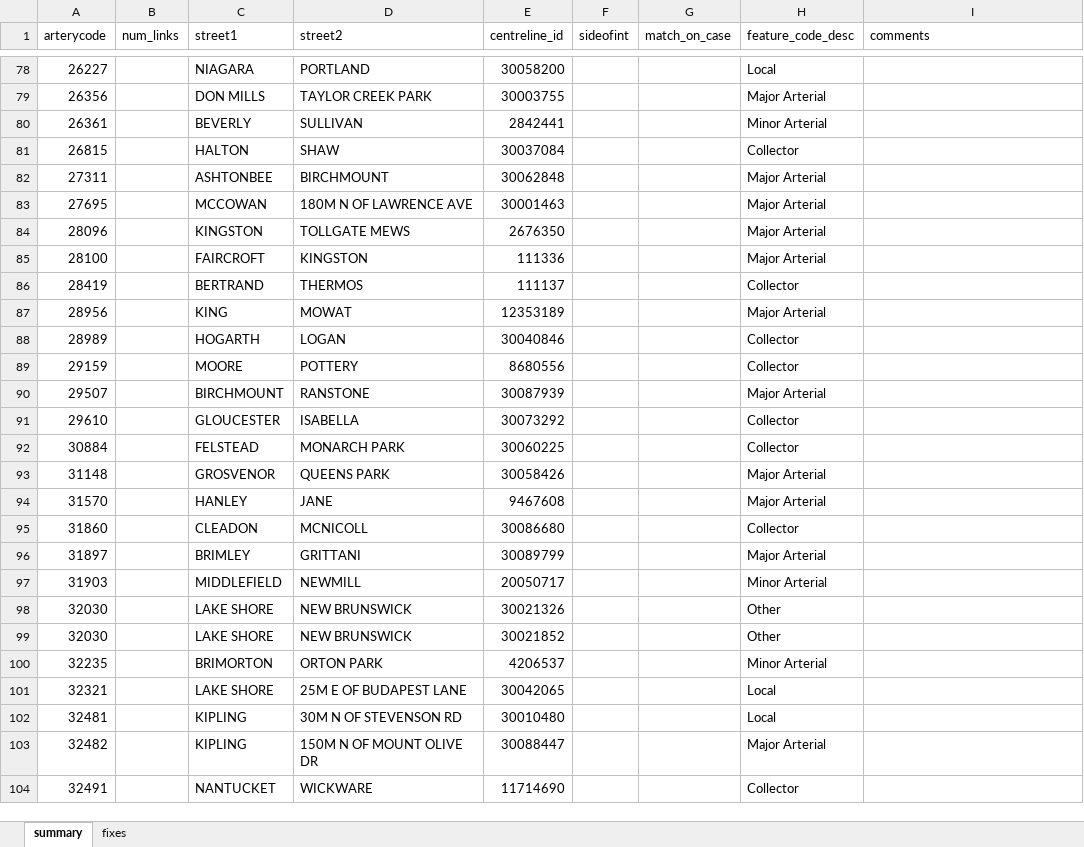
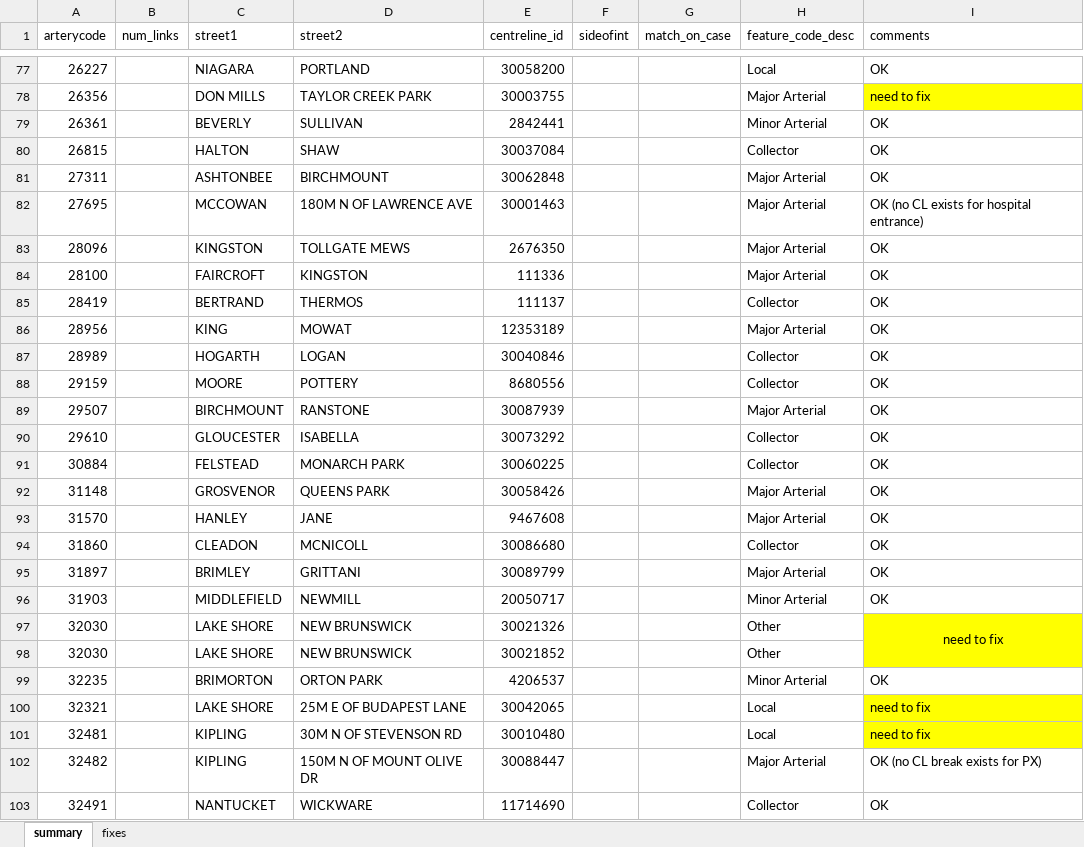
Before and after one commit to CityofToronto/bdit_volumes, an Excel workbook: tmc_qc_25m.xlsx, sheet summary, drawn as a sheet; only a part is shown, gaps mark what is left out; values as stored, in another font and other column widths than the file's, no borders; addresses are those after the commit; the diff covers the shown part only; the diff names each change by its address in the sheet, - before the commit and + after, or states it on an @@ line.

```diff
--- a/tmc_qc_25m.xlsx (sheet summary)
+++ b/tmc_qc_25m.xlsx (sheet summary)
-I77 (comments): (empty)
+I77 (comments): OK
-I78 (comments): (empty)
+I78 (comments): need to fix
-I78 fill: none
+I78 fill: #FFFF00
-I79:I81 (comments): (empty)
+I79:I81 (comments): OK
-I82 (comments): (empty)
+I82 (comments): OK (no CL exists for hospital entrance)
-I83:I96 (comments): (empty)
+I83:I96 (comments): OK
-I97 (comments): (empty)
+I97 (comments): need to fix
-I97:I98 fill: none
+I97:I98 fill: #FFFF00
+I97:I98 merged
-I99 (comments): (empty)
+I99 (comments): OK
-I100:I101 (comments): (empty)
+I100:I101 (comments): need to fix
-I100:I101 fill: none
+I100:I101 fill: #FFFF00
-I102 (comments): (empty)
+I102 (comments): OK (no CL break exists for PX)
-I103 (comments): (empty)
+I103 (comments): OK
```
Also changed, not shown: 4 removed rows, 66 edited cells, cell formats and merged cells elsewhere in this sheet, sheet fixes, 1 other file.
